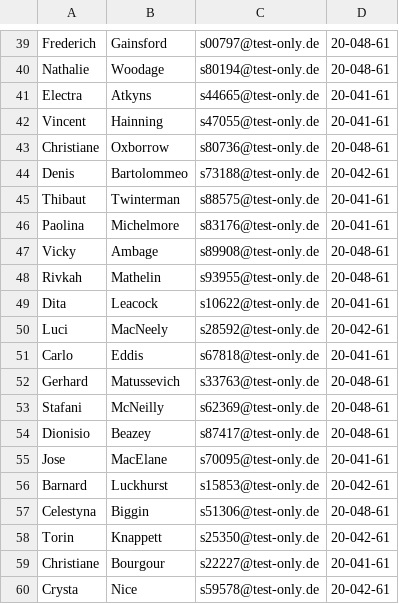
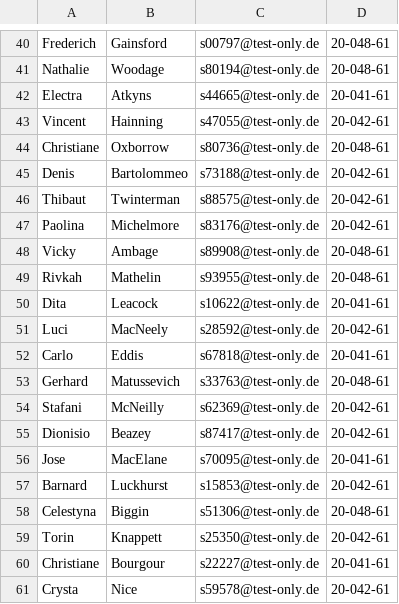
Before and after one commit to tigion/htwd-project-se-team-management, a CSV file: data/sample_data_students_91x.csv, drawn as a sheet; only a part is shown, gaps mark what is left out; the diff covers the shown part only.

```diff
--- a/data/sample_data_students_91x.csv
+++ b/data/sample_data_students_91x.csv
@@ -41,7 +42,7 @@ Nathalie,Woodage,s80194@test-only.de,20-048-61
 Electra,Atkyns,s44665@test-only.de,20-041-61
-Vincent,Hainning,s47055@test-only.de,20-041-61
+Vincent,Hainning,s47055@test-only.de,20-042-61
 Christiane,Oxborrow,s80736@test-only.de,20-048-61
 Denis,Bartolommeo,s73188@test-only.de,20-042-61
-Thibaut,Twinterman,s88575@test-only.de,20-041-61
-Paolina,Michelmore,s83176@test-only.de,20-041-61
+Thibaut,Twinterman,s88575@test-only.de,20-042-61
+Paolina,Michelmore,s83176@test-only.de,20-042-61
 Vicky,Ambage,s89908@test-only.de,20-048-61
@@ -52,4 +53,4 @@ Carlo,Eddis,s67818@test-only.de,20-041-61
 Gerhard,Matussevich,s33763@test-only.de,20-048-61
-Stafani,McNeilly,s62369@test-only.de,20-048-61
-Dionisio,Beazey,s87417@test-only.de,20-048-61
+Stafani,McNeilly,s62369@test-only.de,20-042-61
+Dionisio,Beazey,s87417@test-only.de,20-042-61
 Jose,MacElane,s70095@test-only.de,20-041-61
```
Also changed, not shown: 1 added row and 11 edited cells elsewhere in this file, data/sample_data_students_41x.csv, 1 other file.
